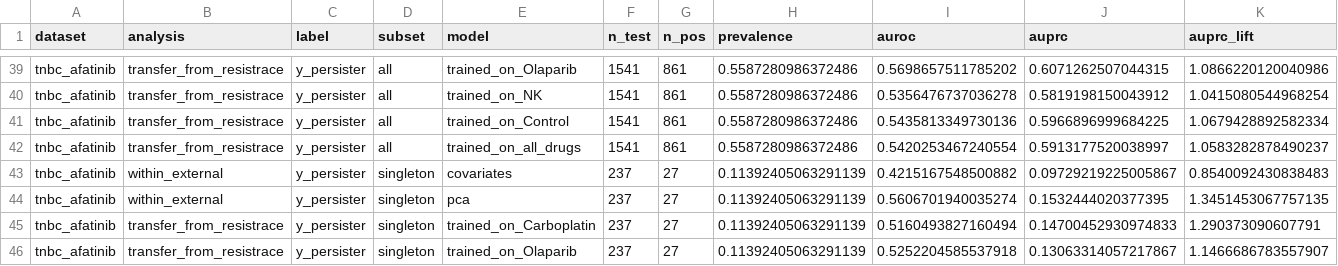
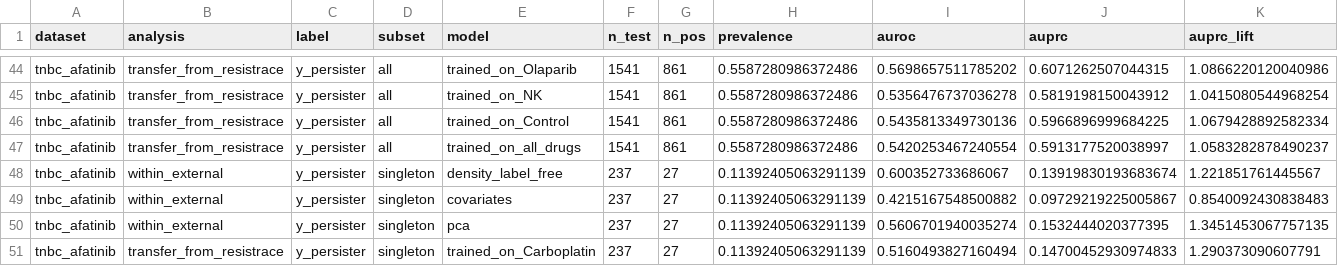
Before and after one commit to rabeyanoor/SisFate, a CSV file: results/external_validation.csv, drawn as a sheet; only a part is shown, gaps mark what is left out; the shorter side is filled out with more unchanged rows; rows hold the shown columns only; the diff covers the shown part only; the diff names each change by its address in the sheet, - before the commit and + after, or states it on an @@ line.

Commit message:
Test the label-free density score in the two external lineage data sets
It reaches only 0.53 (Watermelon) and 0.57 (TNBC), against 0.63-0.70 in ReSisTrace, so the
typicality effect is specific to sister-level labels rather than a general property of
clone-level lineage data. Reported in Results, Fig 6a,b and Table S13.

```diff
--- a/results/external_validation.csv
+++ b/results/external_validation.csv
+row 48: tnbc_afatinib | within_external | y_persister | singleton | density_label_free | 237 | 27 | 0.11392405063291139 | 0.600352733686067 | 0.13919830193683674 | 1.221851761445567
```
Also changed, not shown: 5 added rows elsewhere in this file, 16 other files.
